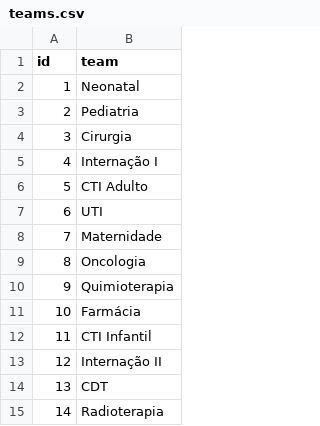
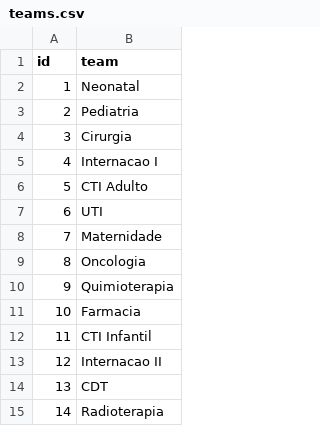
Before and after one commit to Andersonsstr/datasets_machineLearning, a CSV file: teams.csv, drawn as a sheet; the diff names each change by its address in the sheet, - before the commit and + after, or states it on an @@ line.

Commit message:
Update teams.csv

```diff
--- a/teams.csv
+++ b/teams.csv
-B5 (team): Internação I
+B5 (team): Internacao I
-B11 (team): Farmácia
+B11 (team): Farmacia
-B13 (team): Internação II
+B13 (team): Internacao II
```
